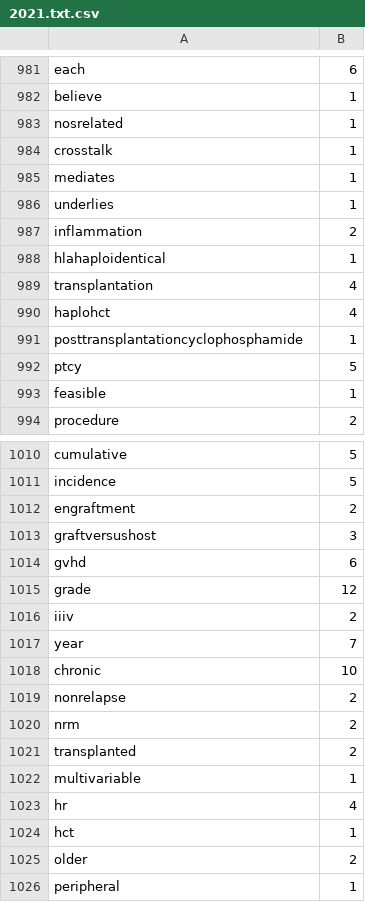
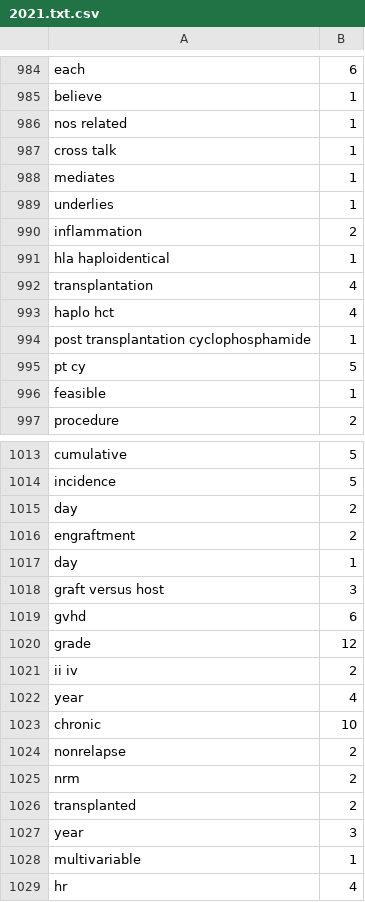
Before and after one commit to yourlittleaimeeiswagginghertail/raccoon_terminal, a CSV file: 2021.txt.csv, drawn as a sheet; only a part is shown, gaps mark what is left out; the shorter side is filled out with more unchanged rows; the diff covers the shown part only.

```diff
--- a/2021.txt.csv
+++ b/2021.txt.csv
@@ -982,4 +985,4 @@ each,6
 believe,1
-nosrelated,1
-crosstalk,1
+nos related,1
+cross talk,1
 mediates,1
@@ -987,7 +990,7 @@ underlies,1
 inflammation,2
-hlahaploidentical,1
+hla haploidentical,1
 transplantation,4
-haplohct,4
-posttransplantationcyclophosphamide,1
-ptcy,5
+haplo hct,4
+post transplantation cyclophosphamide,1
+pt cy,5
 feasible,1
@@ -1011,8 +1014,10 @@ cumulative,5
 incidence,5
+ day,2
 engraftment,2
-graftversushost,3
+day ,1
+graft versus host,3
 gvhd,6
 grade,12
-iiiv,2
-year,7
+ii iv,2
+ year,4
 chronic,10
@@ -1021,2 +1026,3 @@ nrm,2
 transplanted,2
+year,3
 multivariable,1
```
Also changed, not shown: 5 added rows and 139 edited cells elsewhere in this file, 2020.txt.csv, 2020.txt_tr.csv, 5 other files.
